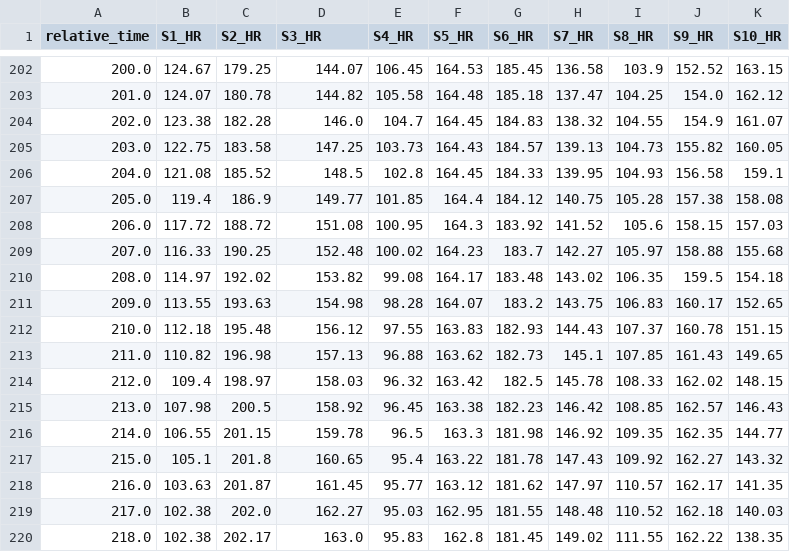
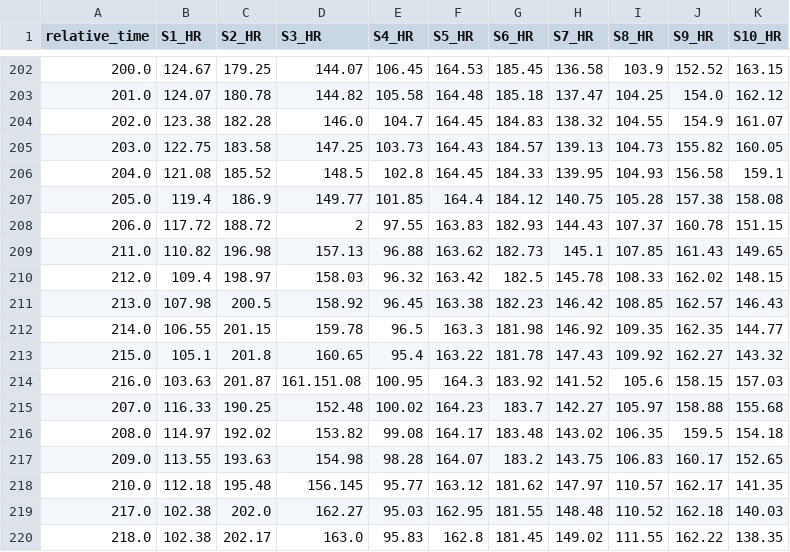
Before and after one commit to ManasaMaddi05/Stress-Decoded, a CSV file: Data/Midterm_2_HR.csv, drawn as a sheet; only a part is shown, gaps mark what is left out.

```diff
--- a/Data/Midterm_2_HR.csv
+++ b/Data/Midterm_2_HR.csv
@@ -207,7 +207,3 @@ relative_time,S1_HR,S2_HR,S3_HR,S4_HR,S5_HR,S6_HR,S7_HR,S8_HR,S9_HR,S10_HR
 205.0,119.4,186.9,149.77,101.85,164.4,184.12,140.75,105.28,157.38,158.08
-206.0,117.72,188.72,151.08,100.95,164.3,183.92,141.52,105.6,158.15,157.03
-207.0,116.33,190.25,152.48,100.02,164.23,183.7,142.27,105.97,158.88,155.68
-208.0,114.97,192.02,153.82,99.08,164.17,183.48,143.02,106.35,159.5,154.18
-209.0,113.55,193.63,154.98,98.28,164.07,183.2,143.75,106.83,160.17,152.65
-210.0,112.18,195.48,156.12,97.55,163.83,182.93,144.43,107.37,160.78,151.15
+206.0,117.72,188.72,2,97.55,163.83,182.93,144.43,107.37,160.78,151.15
 211.0,110.82,196.98,157.13,96.88,163.62,182.73,145.1,107.85,161.43,149.65
@@ -217,3 +213,7 @@ relative_time,S1_HR,S2_HR,S3_HR,S4_HR,S5_HR,S6_HR,S7_HR,S8_HR,S9_HR,S10_HR
 215.0,105.1,201.8,160.65,95.4,163.22,181.78,147.43,109.92,162.27,143.32
-216.0,103.63,201.87,161.45,95.77,163.12,181.62,147.97,110.57,162.17,141.35
+216.0,103.63,201.87,161.151.08,100.95,164.3,183.92,141.52,105.6,158.15,157.03
+207.0,116.33,190.25,152.48,100.02,164.23,183.7,142.27,105.97,158.88,155.68
+208.0,114.97,192.02,153.82,99.08,164.17,183.48,143.02,106.35,159.5,154.18
+209.0,113.55,193.63,154.98,98.28,164.07,183.2,143.75,106.83,160.17,152.65
+210.0,112.18,195.48,156.145,95.77,163.12,181.62,147.97,110.57,162.17,141.35
 217.0,102.38,202.0,162.27,95.03,162.95,181.55,148.48,110.52,162.18,140.03
```
Also changed, not shown: 2 other files.
